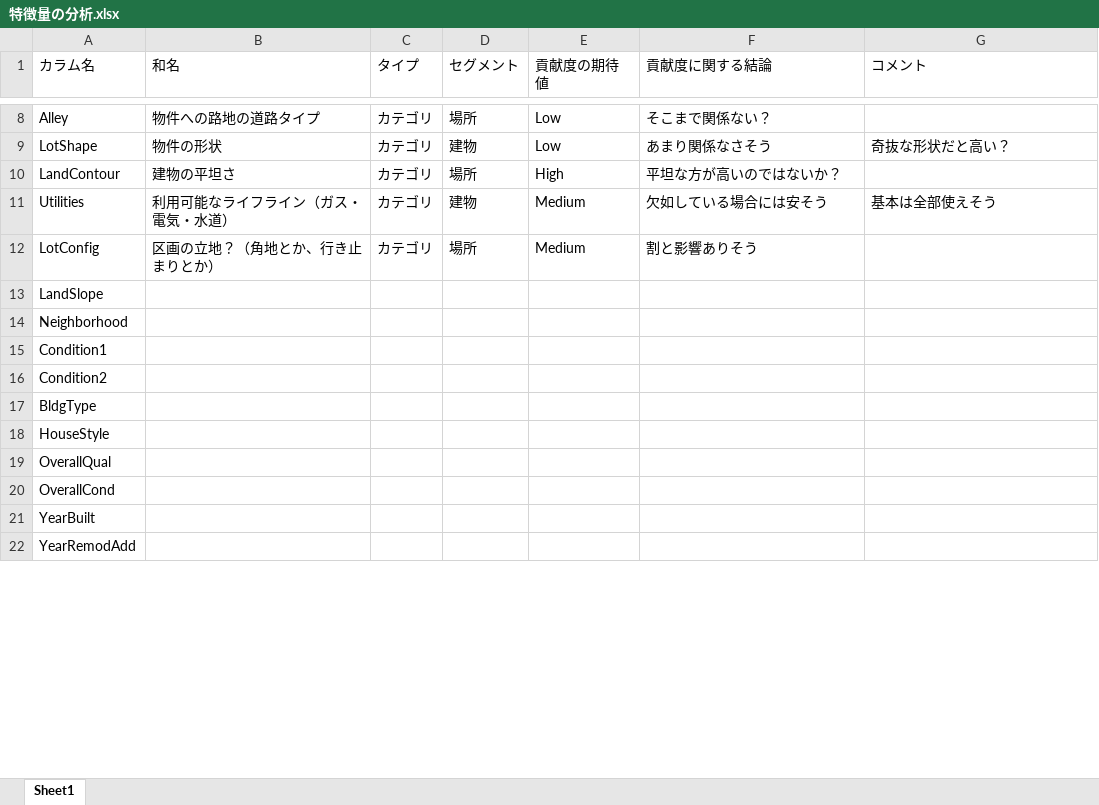
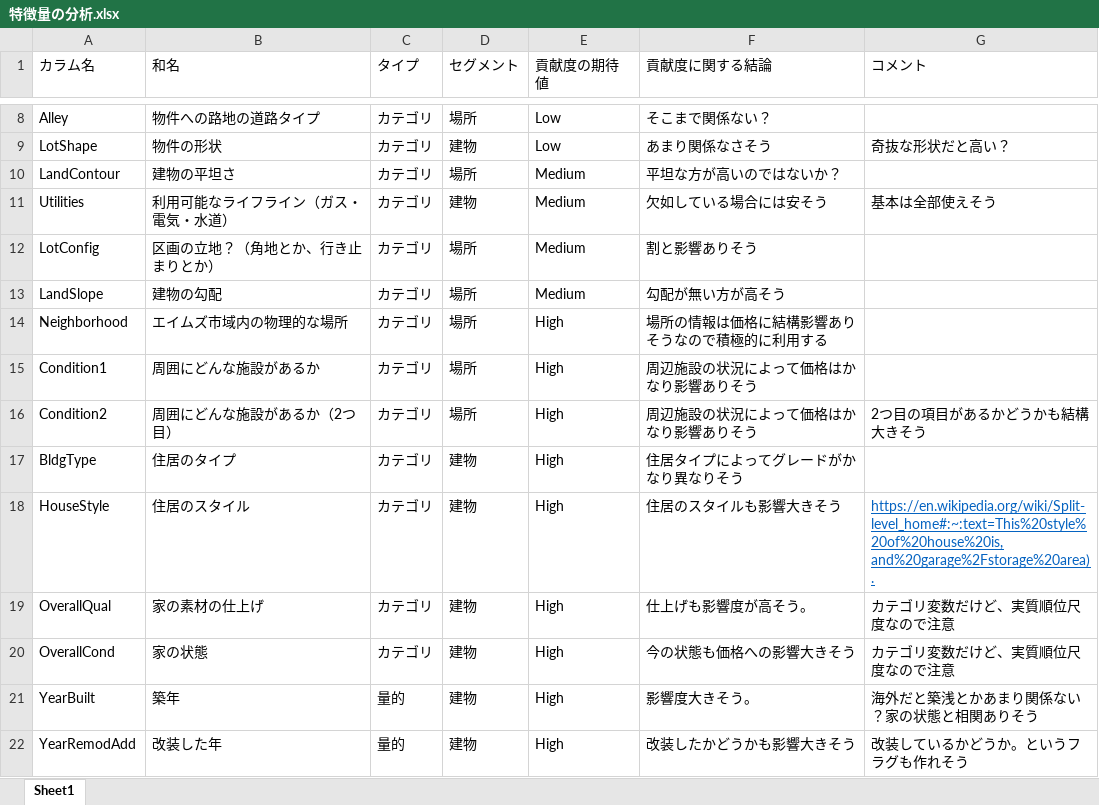
Before and after one commit to ntontonto/kaggle, an Excel workbook: house-prices/特徴量の分析.xlsx, sheet Sheet1, drawn as a sheet; only a part is shown, gaps mark what is left out; values as stored, in another font and other column widths than the file's, no borders; the diff covers the shown part only; the diff names each change by its address in the sheet, - before the commit and + after, or states it on an @@ line.

Commit message:
特徴量理解のエクセルを更新しました

```diff
--- a/house-prices/特徴量の分析.xlsx (sheet Sheet1)
+++ b/house-prices/特徴量の分析.xlsx (sheet Sheet1)
-E10 (貢献度の期待値): High
+E10 (貢献度の期待値): Medium
-B13 (和名): (empty)
+B13 (和名): 建物の勾配
-C13:C20 (タイプ): (empty)
+C13:C20 (タイプ): カテゴリ
-D13:D16 (セグメント): (empty)
+D13:D16 (セグメント): 場所
-E13 (貢献度の期待値): (empty)
+E13 (貢献度の期待値): Medium
-F13 (貢献度に関する結論): (empty)
+F13 (貢献度に関する結論): 勾配が無い方が高そう
-B14 (和名): (empty)
+B14 (和名): エイムズ市域内の物理的な場所
-E14:E22 (貢献度の期待値): (empty)
+E14:E22 (貢献度の期待値): High
-F14 (貢献度に関する結論): (empty)
+F14 (貢献度に関する結論): 場所の情報は価格に結構影響ありそうなので積極的に利用する
-B15 (和名): (empty)
+B15 (和名): 周囲にどんな施設があるか
-F15:F16 (貢献度に関する結論): (empty)
+F15:F16 (貢献度に関する結論): 周辺施設の状況によって価格はかなり影響ありそう
-B16 (和名): (empty)
+B16 (和名): 周囲にどんな施設があるか（2つ目）
-G16 (コメント): (empty)
+G16 (コメント): 2つ目の項目があるかどうかも結構大きそう
-B17 (和名): (empty)
+B17 (和名): 住居のタイプ
-D17:D22 (セグメント): (empty)
+D17:D22 (セグメント): 建物
-F17 (貢献度に関する結論): (empty)
+F17 (貢献度に関する結論): 住居タイプによってグレードがかなり異なりそう
-B18 (和名): (empty)
+B18 (和名): 住居のスタイル
-F18 (貢献度に関する結論): (empty)
+F18 (貢献度に関する結論): 住居のスタイルも影響大きそう
-G18 (コメント): (empty)
+G18 (コメント): https://en.wikipedia.org/wiki/Split-level_home#:~:text=This%20style%20of%20house%20is,and%20garage%2Fstorage%20area).
-B19 (和名): (empty)
+B19 (和名): 家の素材の仕上げ
-F19 (貢献度に関する結論): (empty)
+F19 (貢献度に関する結論): 仕上げも影響度が高そう。
-G19:G20 (コメント): (empty)
+G19:G20 (コメント): カテゴリ変数だけど、実質順位尺度なので注意
-B20 (和名): (empty)
+B20 (和名): 家の状態
-F20 (貢献度に関する結論): (empty)
+F20 (貢献度に関する結論): 今の状態も価格への影響大きそう
-B21 (和名): (empty)
+B21 (和名): 築年
-C21:C22 (タイプ): (empty)
+C21:C22 (タイプ): 量的
-F21 (貢献度に関する結論): (empty)
+F21 (貢献度に関する結論): 影響度大きそう。
-G21 (コメント): (empty)
+G21 (コメント): 海外だと築浅とかあまり関係ない？家の状態と相関ありそう
-B22 (和名): (empty)
+B22 (和名): 改装した年
-F22 (貢献度に関する結論): (empty)
+F22 (貢献度に関する結論): 改装したかどうかも影響大きそう
-G22 (コメント): (empty)
+G22 (コメント): 改装しているかどうか。というフラグも作れそう
```
Also changed, not shown: 154 edited cells elsewhere in this sheet.
